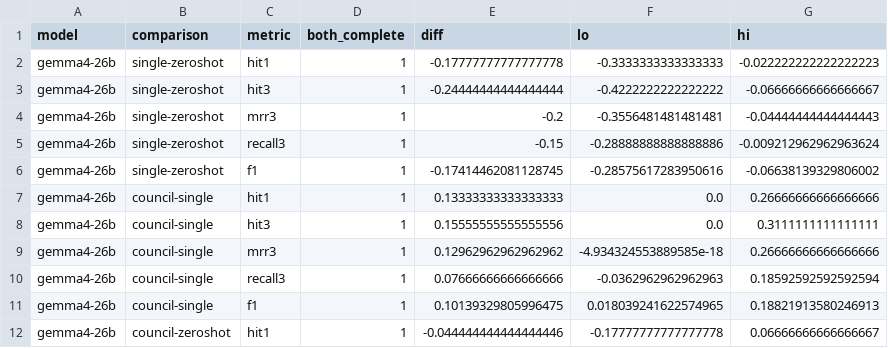
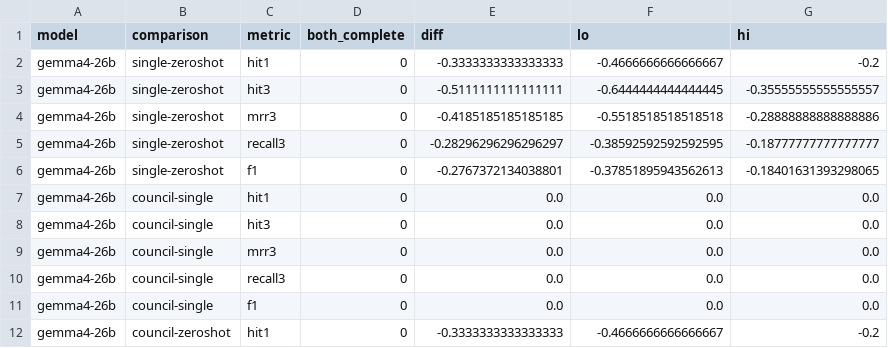
Before and after one commit to CodeWracker/AgentXray, a CSV file: analysis/exp1/paired_differences.csv, drawn as a sheet; only a part is shown; the diff covers the shown part only.

```diff
--- a/analysis/exp1/paired_differences.csv
+++ b/analysis/exp1/paired_differences.csv
@@ -1,12 +1,12 @@
 model,comparison,metric,both_complete,diff,lo,hi
-gemma4-26b,single-zeroshot,hit1,1,-0.17777777777777778,-0.3333333333333333,-0.022222222222222223
-gemma4-26b,single-zeroshot,hit3,1,-0.24444444444444444,-0.4222222222222222,-0.06666666666666667
-gemma4-26b,single-zeroshot,mrr3,1,-0.2,-0.3556481481481481,-0.04444444444444443
-gemma4-26b,single-zeroshot,recall3,1,-0.15,-0.28888888888888886,-0.009212962962963624
-gemma4-26b,single-zeroshot,f1,1,-0.17414462081128745,-0.28575617283950616,-0.06638139329806002
-gemma4-26b,council-single,hit1,1,0.13333333333333333,0.0,0.26666666666666666
-gemma4-26b,council-single,hit3,1,0.15555555555555556,0.0,0.3111111111111111
-gemma4-26b,council-single,mrr3,1,0.12962962962962962,-4.934324553889585e-18,0.26666666666666666
-gemma4-26b,council-single,recall3,1,0.07666666666666666,-0.0362962962962963,0.18592592592592594
-gemma4-26b,council-single,f1,1,0.10139329805996475,0.018039241622574965,0.18821913580246913
-gemma4-26b,council-zeroshot,hit1,1,-0.044444444444444446,-0.17777777777777778,0.06666666666666667
+gemma4-26b,single-zeroshot,hit1,0,-0.3333333333333333,-0.4666666666666667,-0.2
+gemma4-26b,single-zeroshot,hit3,0,-0.5111111111111111,-0.6444444444444445,-0.35555555555555557
+gemma4-26b,single-zeroshot,mrr3,0,-0.4185185185185185,-0.5518518518518518,-0.28888888888888886
+gemma4-26b,single-zeroshot,recall3,0,-0.28296296296296297,-0.38592592592592595,-0.18777777777777777
+gemma4-26b,single-zeroshot,f1,0,-0.2767372134038801,-0.37851895943562613,-0.18401631393298065
+gemma4-26b,council-single,hit1,0,0.0,0.0,0.0
+gemma4-26b,council-single,hit3,0,0.0,0.0,0.0
+gemma4-26b,council-single,mrr3,0,0.0,0.0,0.0
+gemma4-26b,council-single,recall3,0,0.0,0.0,0.0
+gemma4-26b,council-single,f1,0,0.0,0.0,0.0
+gemma4-26b,council-zeroshot,hit1,0,-0.3333333333333333,-0.4666666666666667,-0.2
```
Also changed, not shown: 115 edited cells elsewhere in this file, analysis/exp1/per_class_recall.csv, analysis/exp1/summary.csv, 9 other files.
